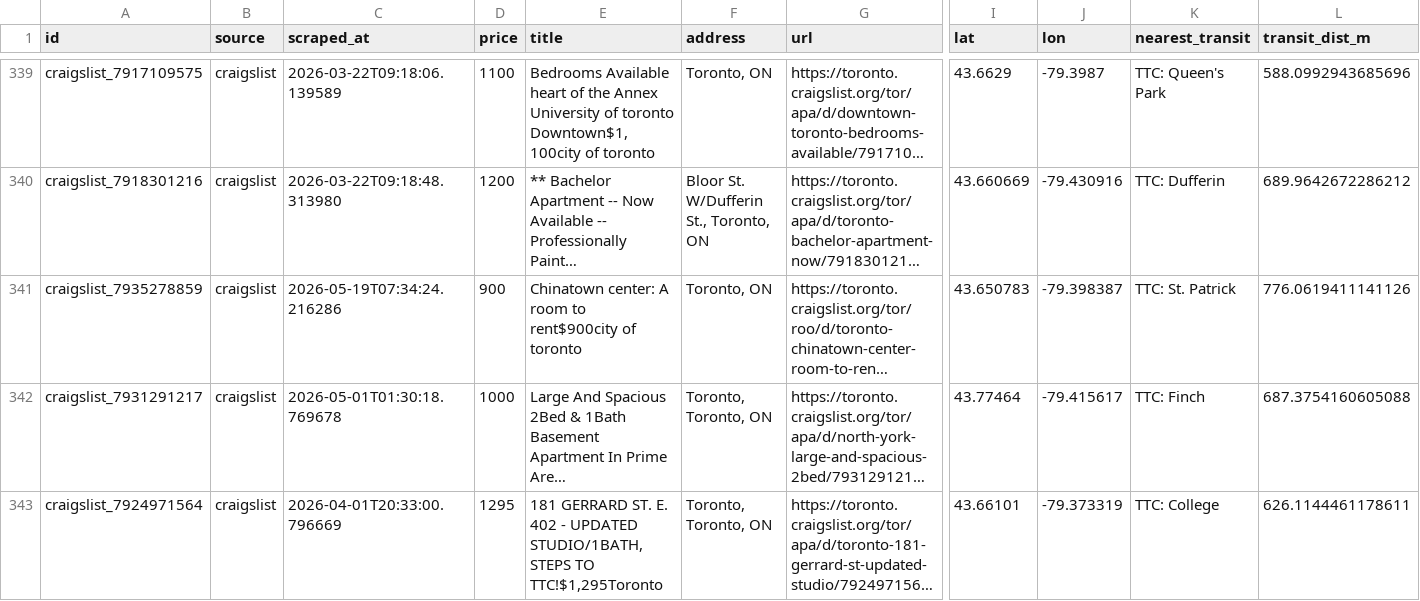
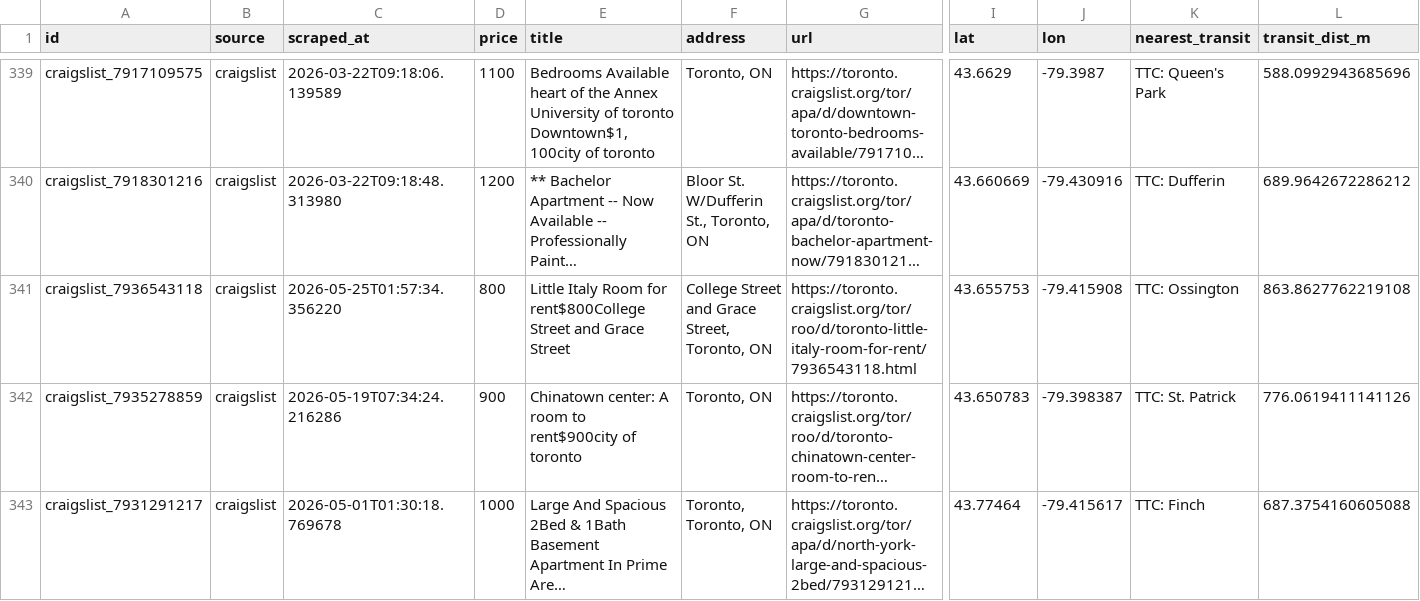
Before and after one commit to ons96/toronto-rental-agent, a CSV file: data/listings.csv, drawn as a sheet; only a part is shown, gaps mark what is left out; the shorter side is filled out with more unchanged rows; long unchanged cells end in …; rows hold the shown columns only; the diff names each change by its address in the sheet, - before the commit and + after, or states it on an @@ line.

```diff
--- a/data/listings.csv
+++ b/data/listings.csv
+row 341: craigslist_7936543118 | craigslist | 2026-05-25T01:57:34.356220 | 800 | Little Italy Room for rent$800College Street and Grace Street | College Street and Grace Street, Toronto, ON | https://toronto.craigslist.org/tor/roo/d/toronto-little-italy-room-for-rent/7936543118.html | 43.655753 | -79.415908 | TTC: Ossington | 863.8627762219108
```
